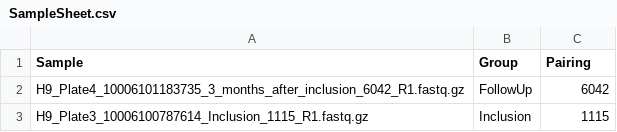
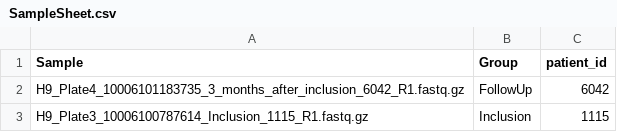
Before and after one commit to MjelleLab/mCRC, a CSV file: SampleSheet.csv, drawn as a sheet; only a part is shown.

Commit message:
Update SampleSheet.csv

```diff
--- a/SampleSheet.csv
+++ b/SampleSheet.csv
@@ -1,2 +1,2 @@
-Sample	Group	Pairing
+Sample	Group	patient_id
 H9_Plate4_10006101183735_3_months_after_inclusion_6042_R1.fastq.gz	FollowUp	6042
```
